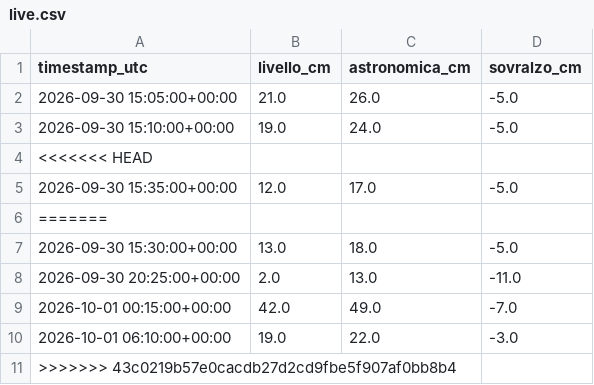
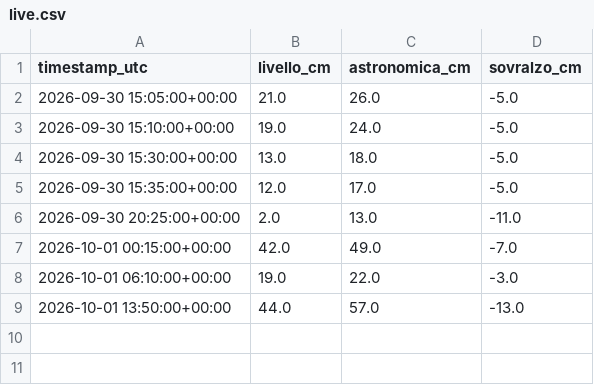
Before and after one commit to Bl4nche/Acqua-altA, a CSV file: data/processed/live.csv, drawn as a sheet.

Commit message:
ripulito live.csv

```diff
--- a/data/processed/live.csv
+++ b/data/processed/live.csv
@@ -3,6 +3,4 @@ timestamp_utc,livello_cm,astronomica_cm,sovralzo_cm
 2026-09-30 15:10:00+00:00,19.0,24.0,-5.0
-<<<<<<< HEAD
+2026-09-30 15:30:00+00:00,13.0,18.0,-5.0
 2026-09-30 15:35:00+00:00,12.0,17.0,-5.0
-=======
-2026-09-30 15:30:00+00:00,13.0,18.0,-5.0
 2026-09-30 20:25:00+00:00,2.0,13.0,-11.0
@@ -10,2 +8,2 @@ timestamp_utc,livello_cm,astronomica_cm,sovralzo_cm
 2026-10-01 06:10:00+00:00,19.0,22.0,-3.0
->>>>>>> 43c0219b57e0cacdb27d2cd9fbe5f907af0bb8b4
+2026-10-01 13:50:00+00:00,44.0,57.0,-13.0
```
Also changed, not shown: 2 other files.
